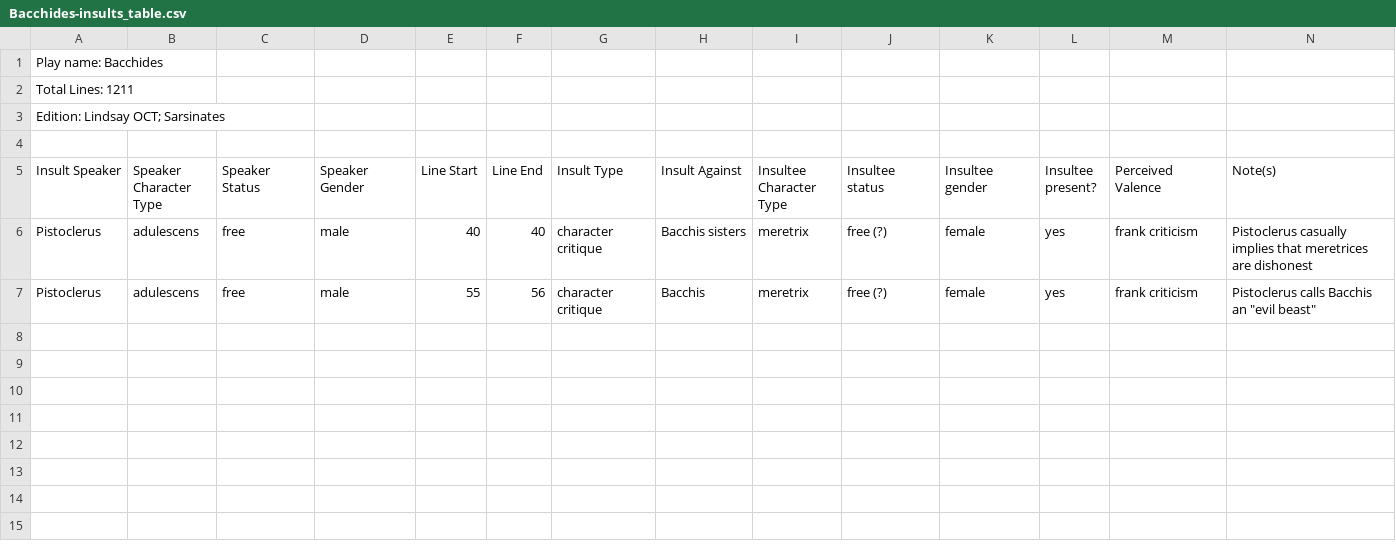
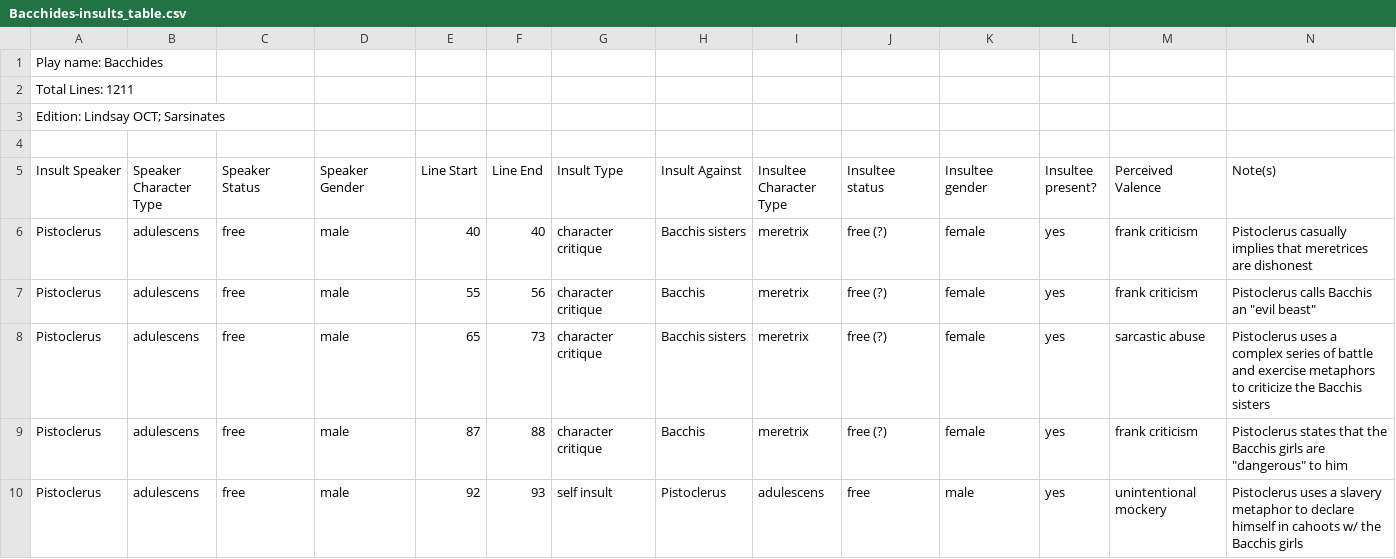
Before and after one commit to ancient-drama-SNA/Insult_tables-Roman_Comedy, a CSV file: Bacchides-insults_table.csv, drawn as a sheet.

Commit message:
Autocommit and push via script

```diff
--- a/Bacchides-insults_table.csv
+++ b/Bacchides-insults_table.csv
@@ -7 +7,4 @@ Pistoclerus,adulescens,free,male,40,40,character critique,Bacchis sisters,meretr
 Pistoclerus,adulescens,free,male,55,56,character critique,Bacchis,meretrix,free (?),female,yes,frank criticism,"Pistoclerus calls Bacchis an ""evil beast"""
+Pistoclerus,adulescens,free,male,65,73,character critique,Bacchis sisters,meretrix,free (?),female,yes,sarcastic abuse,Pistoclerus uses a complex series of battle and exercise metaphors to criticize the Bacchis sisters
+Pistoclerus,adulescens,free,male,87,88,character critique,Bacchis,meretrix,free (?),female,yes,frank criticism,"Pistoclerus states that the Bacchis girls are ""dangerous"" to him"
+Pistoclerus,adulescens,free,male,92,93,self insult,Pistoclerus,adulescens,free,male,yes,unintentional mockery,Pistoclerus uses a slavery metaphor to declare himself in cahoots w/ the Bacchis girls
```
